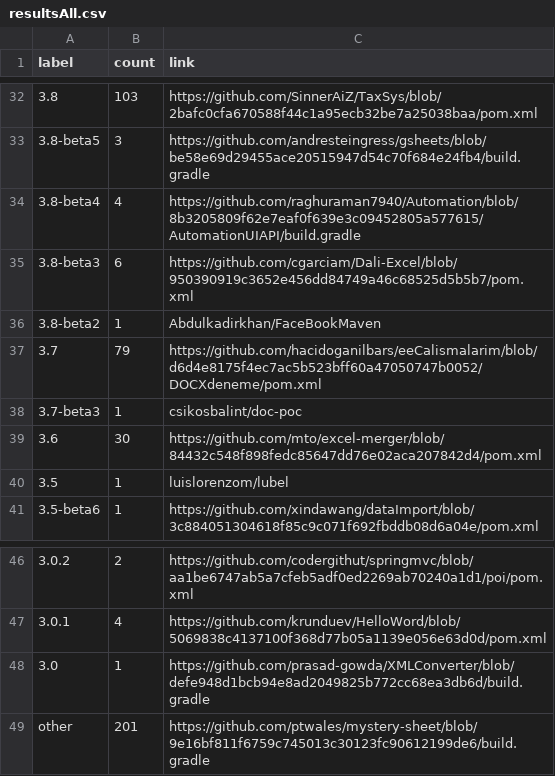
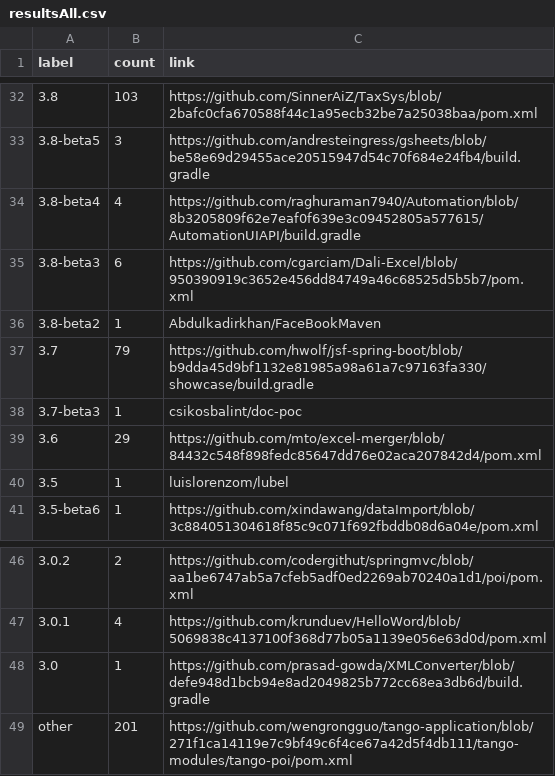
Before and after one commit to centic9/github-version-statistics, a CSV file: docs/resultsAll.csv, drawn as a sheet; only a part is shown, gaps mark what is left out; the diff covers the shown part only.

```diff
--- a/docs/resultsAll.csv
+++ b/docs/resultsAll.csv
@@ -36,5 +36,5 @@ label,count,link
 3.8-beta2,1,Abdulkadirkhan/FaceBookMaven
-3.7,79,https://github.com/hacidoganilbars/eeCalismalarim/blob/d6d4e8175f4ec7ac5b523bff60a47050747b0052/DOCXdeneme/pom.xml
+3.7,79,https://github.com/hwolf/jsf-spring-boot/blob/b9dda45d9bf1132e81985a98a61a7c97163fa330/showcase/build.gradle
 3.7-beta3,1,csikosbalint/doc-poc
-3.6,30,https://github.com/mto/excel-merger/blob/84432c548f898fedc85647dd76e02aca207842d4/pom.xml
+3.6,29,https://github.com/mto/excel-merger/blob/84432c548f898fedc85647dd76e02aca207842d4/pom.xml
 3.5,1,luislorenzom/lubel
@@ -48,2 +48,2 @@ label,count,link
 3.0,1,https://github.com/prasad-gowda/XMLConverter/blob/defe948d1bcb94e8ad2049825b772cc68ea3db6d/build.gradle
-other,201,https://github.com/ptwales/mystery-sheet/blob/9e16bf811f6759c745013c30123fc90612199de6/build.gradle
+other,201,https://github.com/wengrongguo/tango-application/blob/271f1ca14119e7c9bf49c6f4ce67a42d5f4db111/tango-modules/tango-poi/pom.xml
```
Also changed, not shown: 14 edited cells elsewhere in this file, docs/_data/versionChanges.csv, docs/resultsCurrent.csv, 5 other files.
